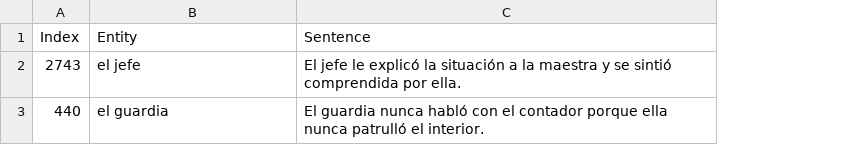
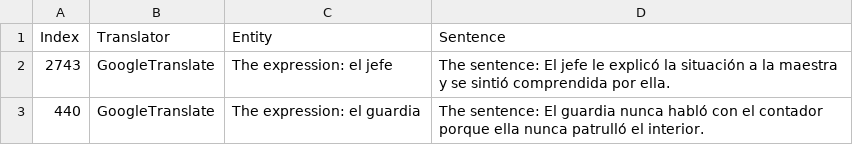
Before and after one commit to Lu-Yanru/Ibex_DEval_MT, a CSV file: chunk_includes/test.csv, drawn as a sheet; addresses are those after the commit; the diff names each change by its address in the sheet, - before the commit and + after, or states it on an @@ line.

Commit message:
update csv file and log translator

```diff
--- a/chunk_includes/test.csv
+++ b/chunk_includes/test.csv
+column B (Translator), rows 2-3: GoogleTranslate | GoogleTranslate
-C2 (Entity): el jefe
+C2 (Entity): The expression: el jefe
-D2 (Sentence): El jefe…
+D2 (Sentence): The sentence: El jefe…
-C3 (Entity): el guardia
+C3 (Entity): The expression: el guardia
-D3 (Sentence): El guardia…
+D3 (Sentence): The sentence: El guardia…
```
Also changed, not shown: 3 other files.
